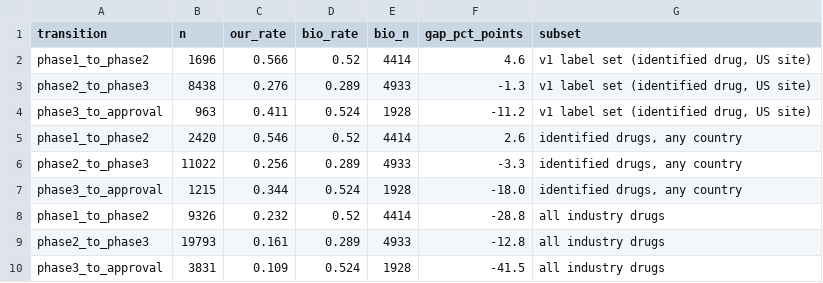
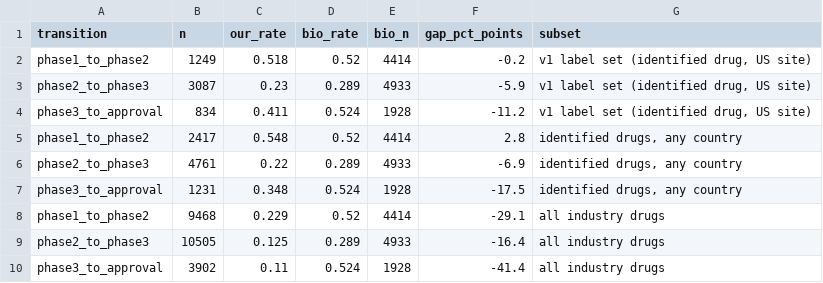
Before and after one commit to DPatel03/ml_in_health, a CSV file: output/labels/comparison_overall.csv, drawn as a sheet.

```diff
--- a/output/labels/comparison_overall.csv
+++ b/output/labels/comparison_overall.csv
@@ -1,10 +1,10 @@
 transition,n,our_rate,bio_rate,bio_n,gap_pct_points,subset
-phase1_to_phase2,1696,0.566,0.52,4414,4.6,"v1 label set (identified drug, US site)"
-phase2_to_phase3,8438,0.276,0.289,4933,-1.3,"v1 label set (identified drug, US site)"
-phase3_to_approval,963,0.411,0.524,1928,-11.2,"v1 label set (identified drug, US site)"
-phase1_to_phase2,2420,0.546,0.52,4414,2.6,"identified drugs, any country"
-phase2_to_phase3,11022,0.256,0.289,4933,-3.3,"identified drugs, any country"
-phase3_to_approval,1215,0.344,0.524,1928,-18.0,"identified drugs, any country"
-phase1_to_phase2,9326,0.232,0.52,4414,-28.8,all industry drugs
-phase2_to_phase3,19793,0.161,0.289,4933,-12.8,all industry drugs
-phase3_to_approval,3831,0.109,0.524,1928,-41.5,all industry drugs
+phase1_to_phase2,1249,0.518,0.52,4414,-0.2,"v1 label set (identified drug, US site)"
+phase2_to_phase3,3087,0.23,0.289,4933,-5.9,"v1 label set (identified drug, US site)"
+phase3_to_approval,834,0.411,0.524,1928,-11.2,"v1 label set (identified drug, US site)"
+phase1_to_phase2,2417,0.548,0.52,4414,2.8,"identified drugs, any country"
+phase2_to_phase3,4761,0.22,0.289,4933,-6.9,"identified drugs, any country"
+phase3_to_approval,1231,0.348,0.524,1928,-17.5,"identified drugs, any country"
+phase1_to_phase2,9468,0.229,0.52,4414,-29.1,all industry drugs
+phase2_to_phase3,10505,0.125,0.289,4933,-16.4,all industry drugs
+phase3_to_approval,3902,0.11,0.524,1928,-41.4,all industry drugs
```
Also changed, not shown: output/labels/comparison_by_area.csv, output/labels/comparison_by_cohort.csv, 6 other files.
